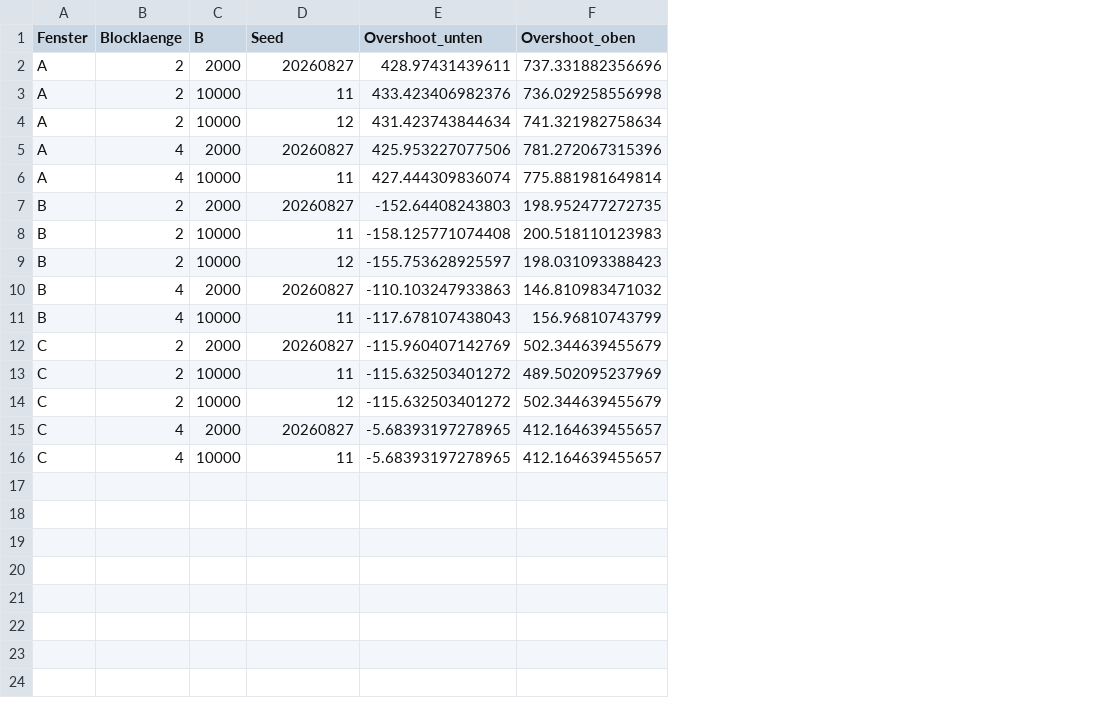
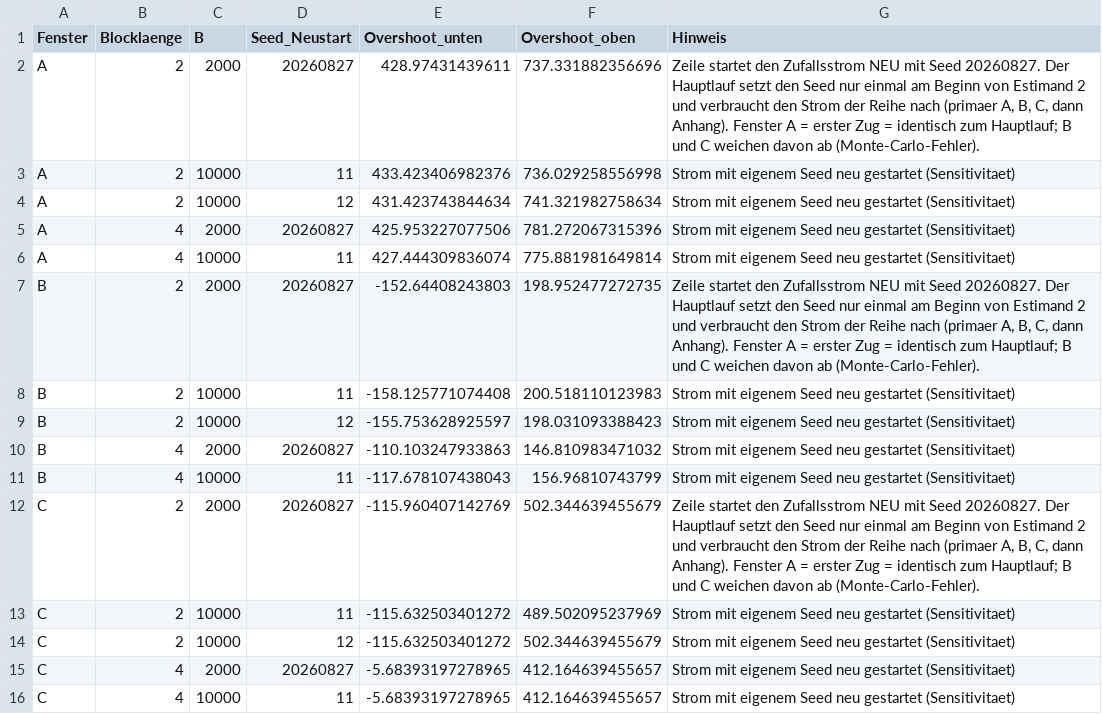
Before and after one commit to dsaure55/klima-evidenzcheck, a CSV file: Analysen/2026-08-expertenrat-budgetabgleich/output/posthoc_bootstrap_sensitivitaet.csv, drawn as a sheet; the diff names each change by its address in the sheet, - before the commit and + after, or states it on an @@ line.

```diff
--- a/Analysen/2026-08-expertenrat-budgetabgleich/output/posthoc_bootstrap_sensitivitaet.csv
+++ b/Analysen/2026-08-expertenrat-budgetabgleich/output/posthoc_bootstrap_sensitivitaet.csv
+column G (Hinweis), rows 2-16: Zeile startet den Zufallsstrom NEU mit Seed 20260827. Der Hauptlauf setzt den Seed nur einmal am Beginn von Estimand 2 und verbraucht den Strom der Reihe nach (primaer A, B, C, dann Anhang). Fenster A = erster Zug = identisch zum Hauptlauf; B und C weichen davon ab (Monte-Carlo-Fehler). | Strom mit eigenem Seed neu gestartet (Sensitivitaet) | Strom mit eigenem Seed neu gestartet (Sensitivitaet) | Strom mit eigenem Seed neu gestartet (Sensitivitaet) | Strom mit eigenem Seed neu gestartet (Sensitivitaet) | Zeile startet den Zufallsstrom NEU mit Seed 20260827. Der Hauptlauf setzt den Seed nur einmal am Beginn von Estimand 2 und verbraucht den Strom der Reihe nach (primaer A, B, C, dann Anhang). Fenster A = erster Zug = identisch zum Hauptlauf; B und C weichen davon ab (Monte-Carlo-Fehler). | Strom mit eigenem Seed neu gestartet (Sensitivitaet) | Strom mit eigenem Seed neu gestartet (Sensitivitaet) | Strom mit eigenem Seed neu gestartet (Sensitivitaet) | Strom mit eigenem Seed neu gestartet (Sensitivitaet) | Zeile startet den Zufallsstrom NEU mit Seed 20260827. Der Hauptlauf setzt den Seed nur einmal am Beginn von Estimand 2 und verbraucht den Strom der Reihe nach (primaer A, B, C, dann Anhang). Fenster A = erster Zug = identisch zum Hauptlauf; B und C weichen davon ab (Monte-Carlo-Fehler). | Strom mit eigenem Seed neu gestartet (Sensitivitaet) | Strom mit eigenem Seed neu gestartet (Sensitivitaet) | Strom mit eigenem Seed neu gestartet (Sensitivitaet) | Strom mit eigenem Seed neu gestartet (Sensitivitaet)
-D1: Seed
+D1: Seed_Neustart
```
Also changed, not shown: Analysen/2026-08-expertenrat-budgetabgleich/output/posthoc_prognoseintervall_ols.csv, 9 other files.
